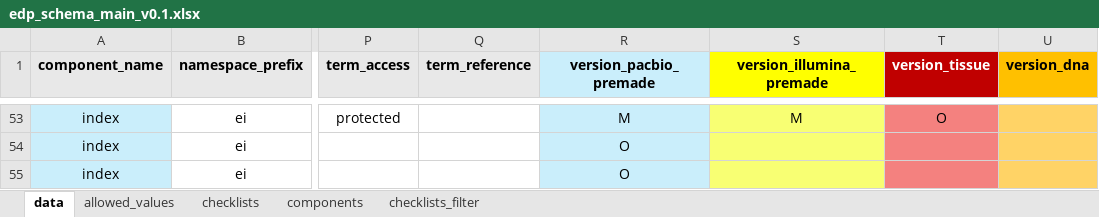
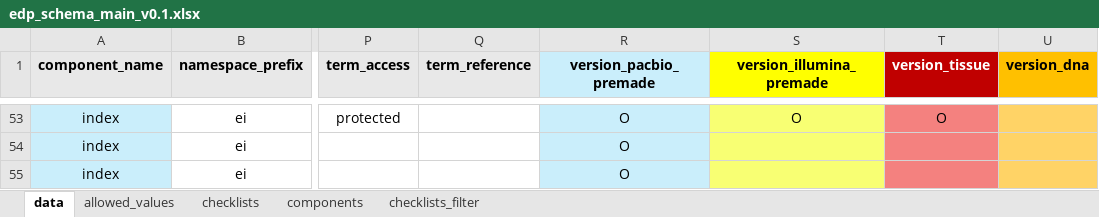
Before and after one commit to EarlhamInst/COPO-schemas, an Excel workbook: edp/edp_schema_main_v0.1.xlsx, sheet data, drawn as a sheet; only a part is shown, gaps mark what is left out; values as stored, in another font and other column widths than the file's, no borders; the diff covers the shown part only; the diff names each change by its address in the sheet, - before the commit and + after, or states it on an @@ line.

```diff
--- a/edp/edp_schema_main_v0.1.xlsx (sheet data)
+++ b/edp/edp_schema_main_v0.1.xlsx (sheet data)
-R53 (version_pacbio_premade): M
+R53 (version_pacbio_premade): O
-S53 (version_illumina_premade): M
+S53 (version_illumina_premade): O
```
Also changed, not shown: 1 added row and 28 edited cells elsewhere in this sheet, sheet allowed_values.
